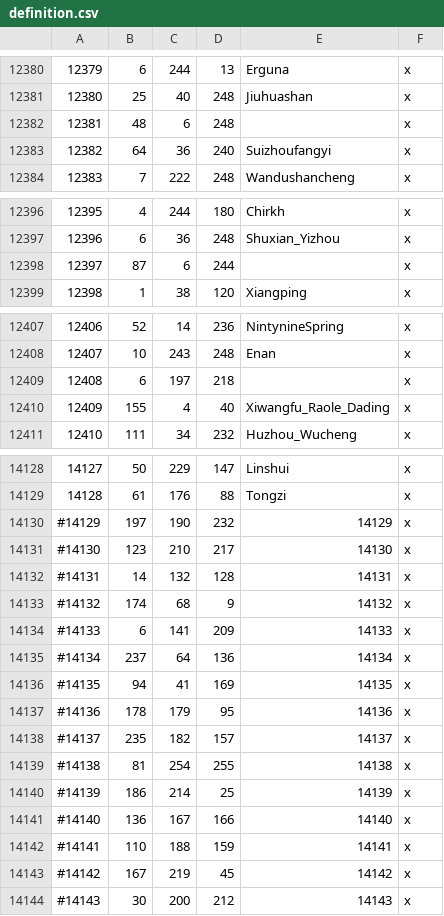
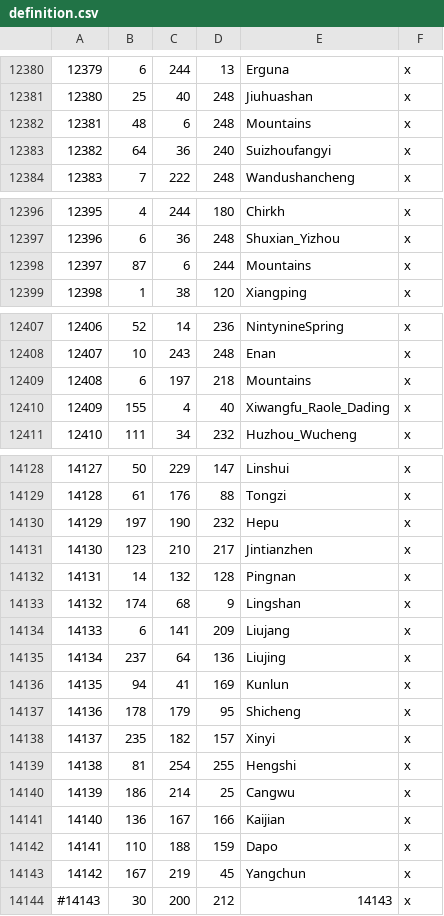
Before and after one commit to Leviathonlx/MoreBookmarks-Plus, a CSV file: BookmarksGit/map_data/definition.csv, drawn as a sheet; only a part is shown, gaps mark what is left out.

```diff
--- a/BookmarksGit/map_data/definition.csv
+++ b/BookmarksGit/map_data/definition.csv
@@ -12381,3 +12381,3 @@
 12380;25;40;248;Jiuhuashan;x
-12381;48;6;248;;x
+12381;48;6;248;Mountains;x
 12382;64;36;240;Suizhoufangyi;x
@@ -12397,3 +12397,3 @@
 12396;6;36;248;Shuxian_Yizhou;x
-12397;87;6;244;;x
+12397;87;6;244;Mountains;x
 12398;1;38;120;Xiangping;x
@@ -12408,3 +12408,3 @@
 12407;10;243;248;Enan;x
-12408;6;197;218;;x
+12408;6;197;218;Mountains;x
 12409;155;4;40;Xiwangfu_Raole_Dading;x
@@ -14129,16 +14129,16 @@
 14128;61;176;88;Tongzi;x
-#14129;197;190;232;14129;x
-#14130;123;210;217;14130;x
-#14131;14;132;128;14131;x
-#14132;174;68;9;14132;x
-#14133;6;141;209;14133;x
-#14134;237;64;136;14134;x
-#14135;94;41;169;14135;x
-#14136;178;179;95;14136;x
-#14137;235;182;157;14137;x
-#14138;81;254;255;14138;x
-#14139;186;214;25;14139;x
-#14140;136;167;166;14140;x
-#14141;110;188;159;14141;x
-#14142;167;219;45;14142;x
+14129;197;190;232;Hepu;x
+14130;123;210;217;Jintianzhen;x
+14131;14;132;128;Pingnan;x
+14132;174;68;9;Lingshan;x
+14133;6;141;209;Liujang;x
+14134;237;64;136;Liujing;x
+14135;94;41;169;Kunlun;x
+14136;178;179;95;Shicheng;x
+14137;235;182;157;Xinyi;x
+14138;81;254;255;Hengshi;x
+14139;186;214;25;Cangwu;x
+14140;136;167;166;Kaijian;x
+14141;110;188;159;Dapo;x
+14142;167;219;45;Yangchun;x
 #14143;30;200;212;14143;x
```
Also changed, not shown: 11 other files.
